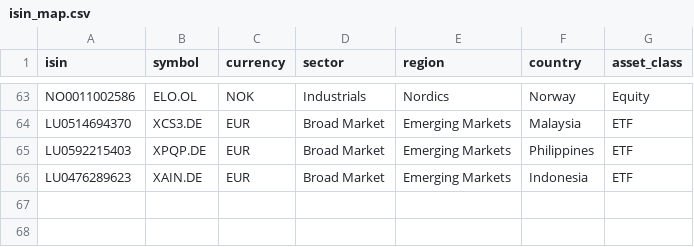
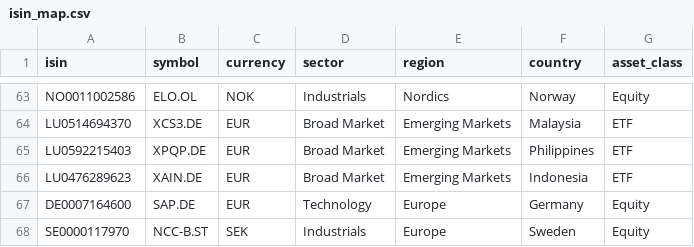
Before and after one commit to SamirStandnes/kodak-portfolio, a CSV file: data/reference/isin_map.csv, drawn as a sheet; only a part is shown, gaps mark what is left out.

```diff
--- a/data/reference/isin_map.csv
+++ b/data/reference/isin_map.csv
@@ -66 +66,3 @@ LU0592215403,XPQP.DE,EUR,Broad Market,Emerging Markets,Philippines,ETF
 LU0476289623,XAIN.DE,EUR,Broad Market,Emerging Markets,Indonesia,ETF
+DE0007164600,SAP.DE,EUR,Technology,Europe,Germany,Equity
+SE0000117970,NCC-B.ST,SEK,Industrials,Europe,Sweden,Equity
```
Also changed, not shown: 4 other files.
